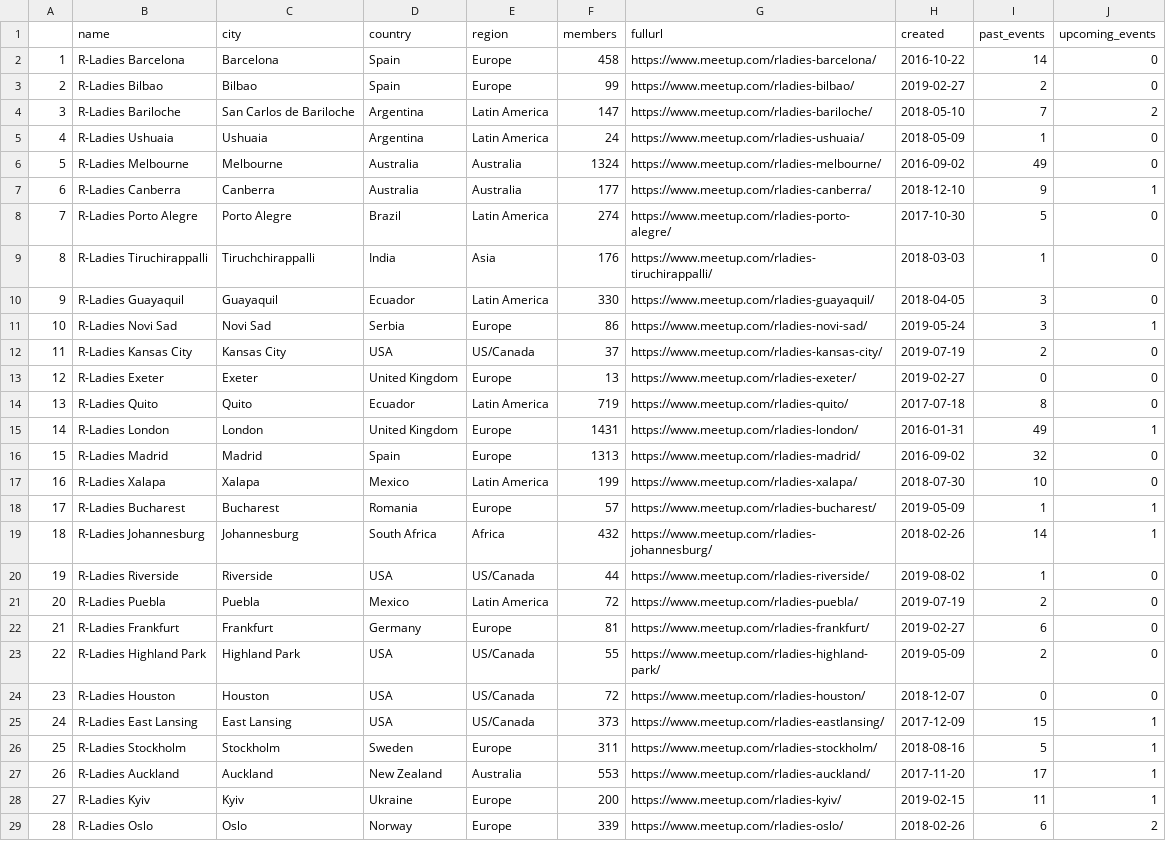
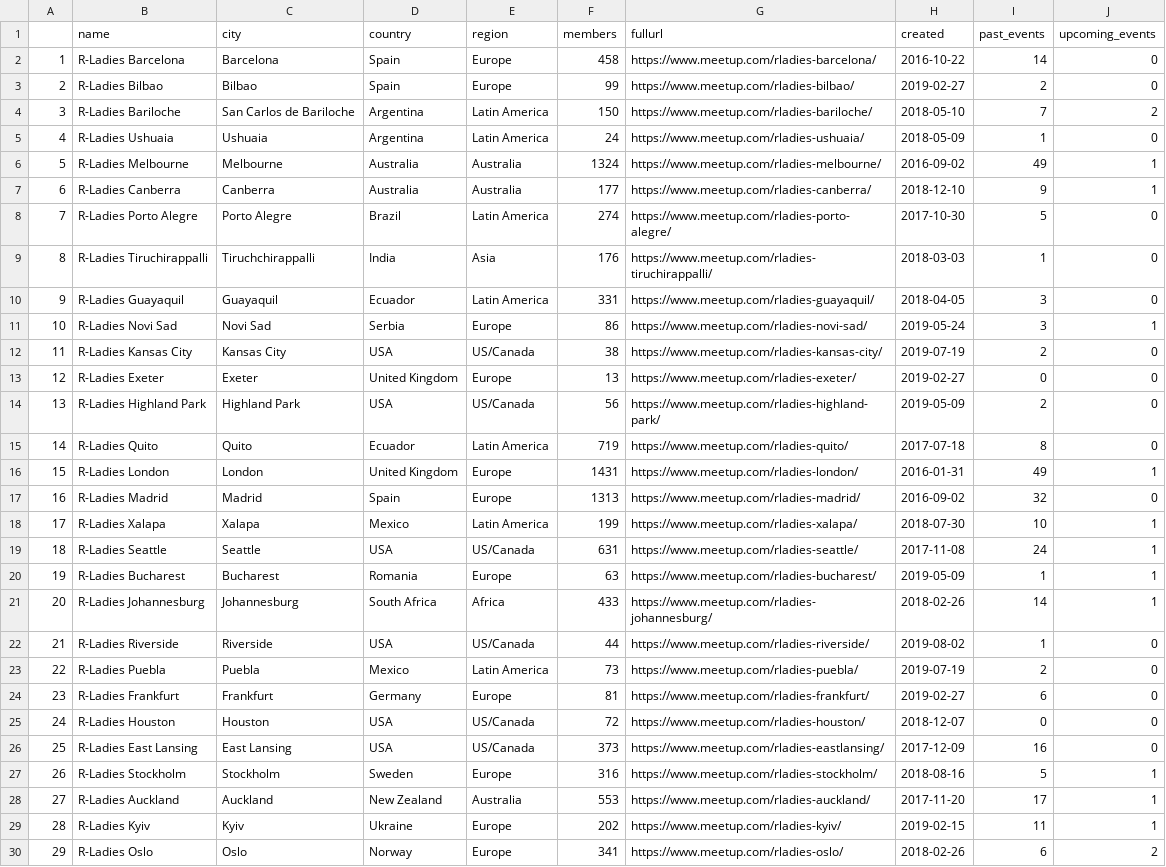
Before and after one commit to r-community/user-groups, a CSV file: docs/data/rladies.csv, drawn as a sheet; only a part is shown; removed rows and columns are numbered as before the commit, all else as after; the diff covers the shown part only; the diff names each change by its address in the sheet, - before the commit and + after, or states it on an @@ line.

```diff
--- a/docs/data/rladies.csv
+++ b/docs/data/rladies.csv
-F4 (members): 147
+F4 (members): 150
-J6 (upcoming_events): 0
+J6 (upcoming_events): 1
-F10 (members): 330
+F10 (members): 331
-F12 (members): 37
+F12 (members): 38
+row 14: 13 | R-Ladies Highland Park | Highland Park | USA | US/Canada | 56 | https://www.meetup.com/rladies-highland-park/ | 2019-05-09 | 2 | 0
@@ column A renumbered between rows 15 and 150 @@
-J18 (upcoming_events): 0
+J18 (upcoming_events): 1
+row 19: 18 | R-Ladies Seattle | Seattle | USA | US/Canada | 631 | https://www.meetup.com/rladies-seattle/ | 2017-11-08 | 24 | 1
-F20 (members): 57
+F20 (members): 63
-F21 (members): 432
+F21 (members): 433
-F23 (members): 72
+F23 (members): 73
-row 23: 22 | R-Ladies Highland Park | Highland Park | USA | US/Canada | 55 | https://www.meetup.com/rladies-highland-park/ | 2019-05-09 | 2 | 0
-I26 (past_events): 15
+I26 (past_events): 16
-J26 (upcoming_events): 1
+J26 (upcoming_events): 0
-F27 (members): 311
+F27 (members): 316
-F29 (members): 200
+F29 (members): 202
-F30 (members): 339
+F30 (members): 341
```
Also changed, not shown: 3 added rows, 4 removed rows, 1 moved row and 45 edited cells elsewhere in this file, docs/data/rladies_hosts.csv, docs/data/rugs.csv, 5 other files.
